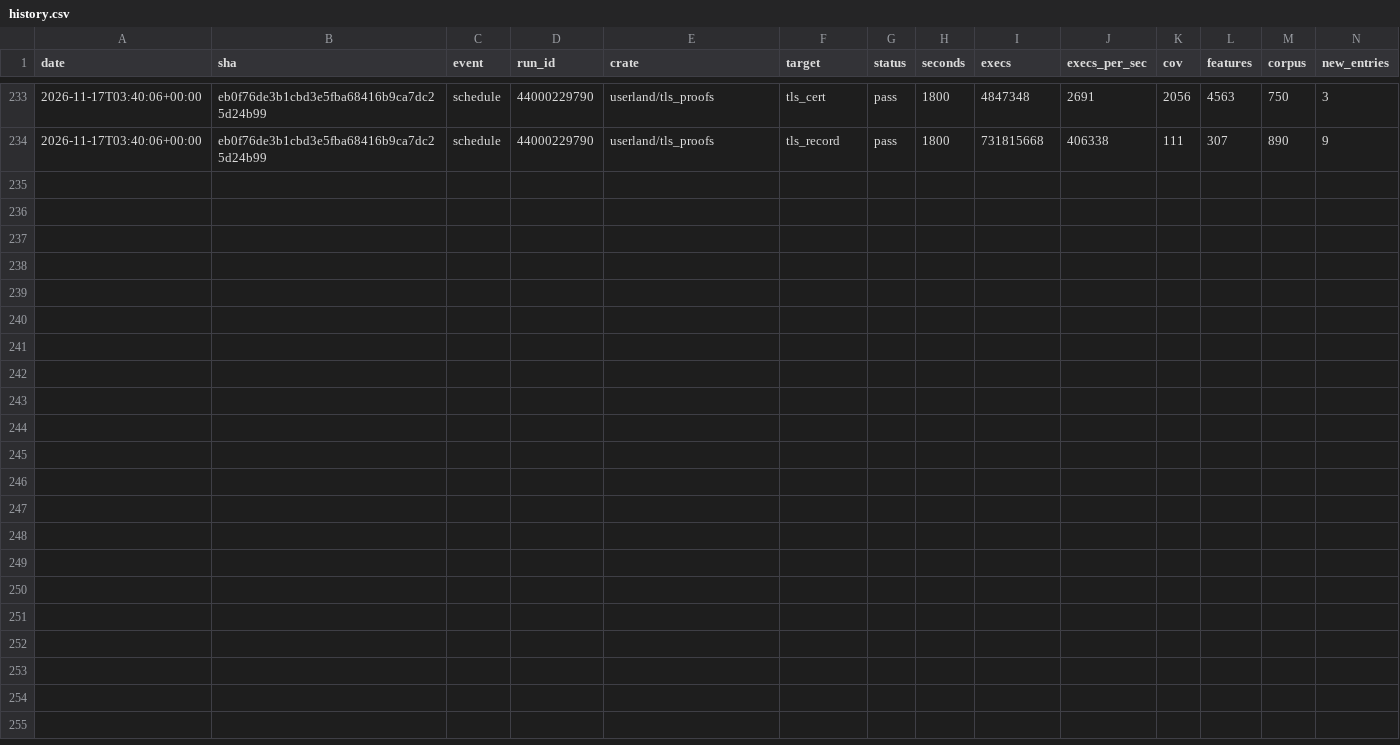
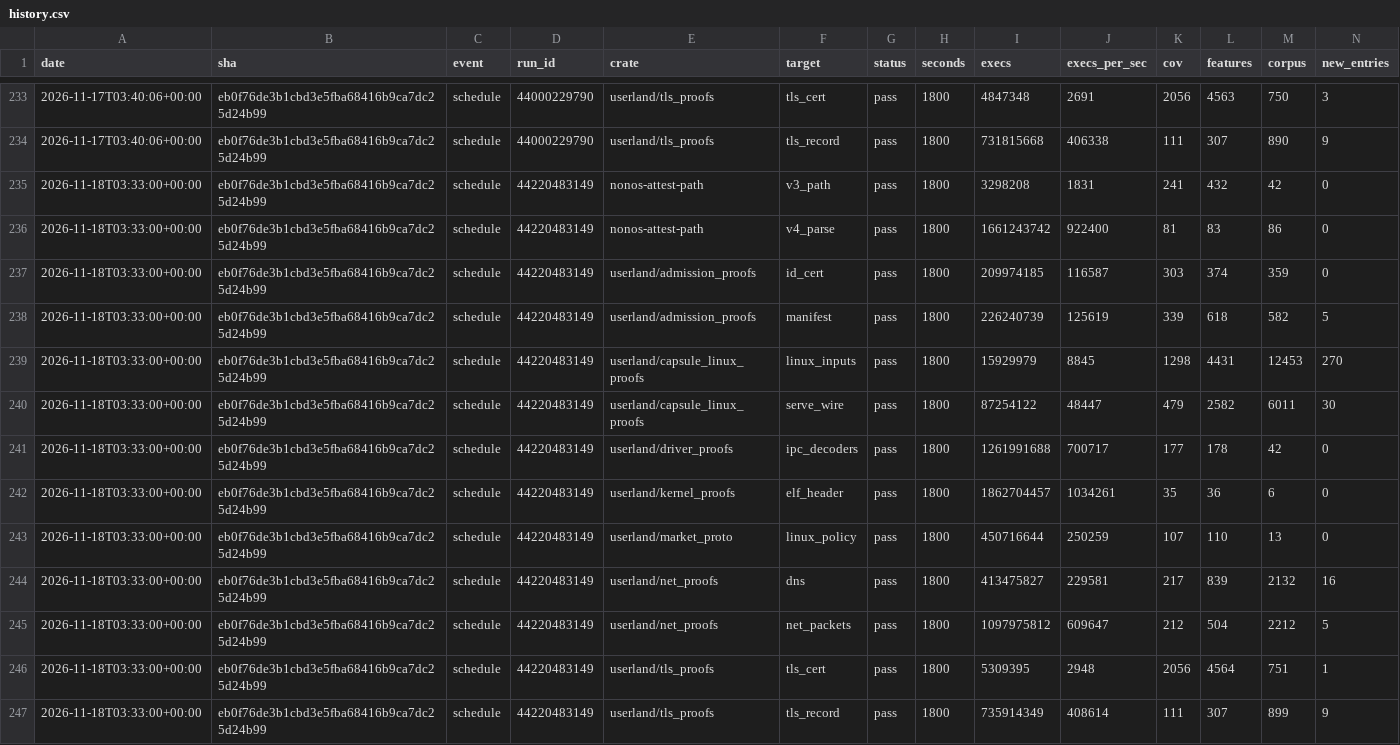
Before and after one commit to eKisNonos/nonos-kernel, a CSV file: fuzz/history.csv, drawn as a sheet; only a part is shown, gaps mark what is left out; rows hold the shown columns only; the diff names each change by its address in the sheet, - before the commit and + after, or states it on an @@ line.

```diff
--- a/fuzz/history.csv
+++ b/fuzz/history.csv
+row 235: 2026-11-18T03:33:00+00:00 | eb0f76de3b1cbd3e5fba68416b9ca7dc25d24b99 | schedule | 44220483149 | nonos-attest-path | v3_path | pass | 1800 | 3298208 | 1831 | 241 | 432 | 42 | 0
+row 236: 2026-11-18T03:33:00+00:00 | eb0f76de3b1cbd3e5fba68416b9ca7dc25d24b99 | schedule | 44220483149 | nonos-attest-path | v4_parse | pass | 1800 | 1661243742 | 922400 | 81 | 83 | 86 | 0
+row 237: 2026-11-18T03:33:00+00:00 | eb0f76de3b1cbd3e5fba68416b9ca7dc25d24b99 | schedule | 44220483149 | userland/admission_proofs | id_cert | pass | 1800 | 209974185 | 116587 | 303 | 374 | 359 | 0
+row 238: 2026-11-18T03:33:00+00:00 | eb0f76de3b1cbd3e5fba68416b9ca7dc25d24b99 | schedule | 44220483149 | userland/admission_proofs | manifest | pass | 1800 | 226240739 | 125619 | 339 | 618 | 582 | 5
+row 239: 2026-11-18T03:33:00+00:00 | eb0f76de3b1cbd3e5fba68416b9ca7dc25d24b99 | schedule | 44220483149 | userland/capsule_linux_proofs | linux_inputs | pass | 1800 | 15929979 | 8845 | 1298 | 4431 | 12453 | 270
+row 240: 2026-11-18T03:33:00+00:00 | eb0f76de3b1cbd3e5fba68416b9ca7dc25d24b99 | schedule | 44220483149 | userland/capsule_linux_proofs | serve_wire | pass | 1800 | 87254122 | 48447 | 479 | 2582 | 6011 | 30
+row 241: 2026-11-18T03:33:00+00:00 | eb0f76de3b1cbd3e5fba68416b9ca7dc25d24b99 | schedule | 44220483149 | userland/driver_proofs | ipc_decoders | pass | 1800 | 1261991688 | 700717 | 177 | 178 | 42 | 0
+row 242: 2026-11-18T03:33:00+00:00 | eb0f76de3b1cbd3e5fba68416b9ca7dc25d24b99 | schedule | 44220483149 | userland/kernel_proofs | elf_header | pass | 1800 | 1862704457 | 1034261 | 35 | 36 | 6 | 0
+row 243: 2026-11-18T03:33:00+00:00 | eb0f76de3b1cbd3e5fba68416b9ca7dc25d24b99 | schedule | 44220483149 | userland/market_proto | linux_policy | pass | 1800 | 450716644 | 250259 | 107 | 110 | 13 | 0
+row 244: 2026-11-18T03:33:00+00:00 | eb0f76de3b1cbd3e5fba68416b9ca7dc25d24b99 | schedule | 44220483149 | userland/net_proofs | dns | pass | 1800 | 413475827 | 229581 | 217 | 839 | 2132 | 16
+row 245: 2026-11-18T03:33:00+00:00 | eb0f76de3b1cbd3e5fba68416b9ca7dc25d24b99 | schedule | 44220483149 | userland/net_proofs | net_packets | pass | 1800 | 1097975812 | 609647 | 212 | 504 | 2212 | 5
+row 246: 2026-11-18T03:33:00+00:00 | eb0f76de3b1cbd3e5fba68416b9ca7dc25d24b99 | schedule | 44220483149 | userland/tls_proofs | tls_cert | pass | 1800 | 5309395 | 2948 | 2056 | 4564 | 751 | 1
+row 247: 2026-11-18T03:33:00+00:00 | eb0f76de3b1cbd3e5fba68416b9ca7dc25d24b99 | schedule | 44220483149 | userland/tls_proofs | tls_record | pass | 1800 | 735914349 | 408614 | 111 | 307 | 899 | 9
```
Also changed, not shown: 10 other files.
